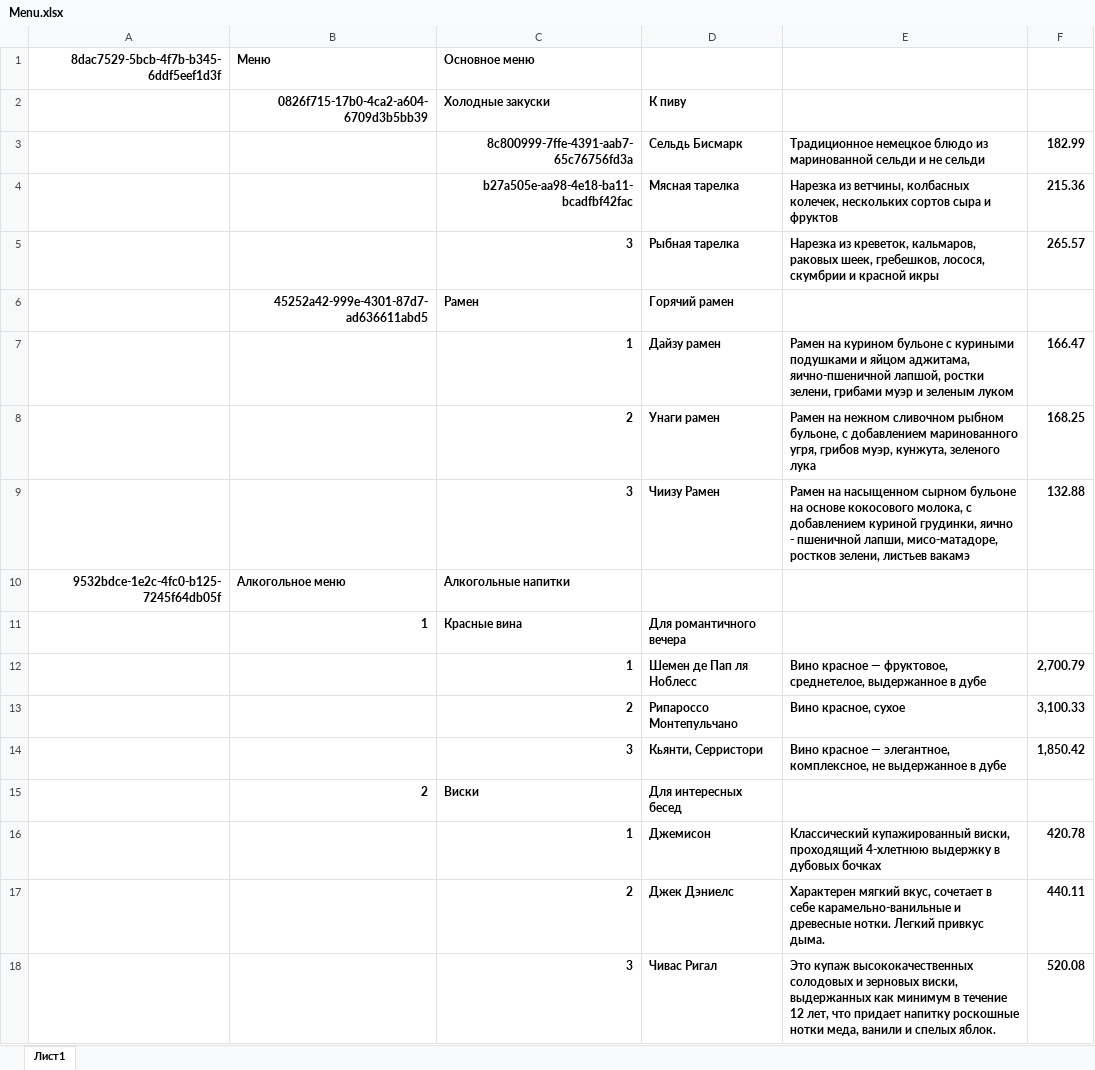
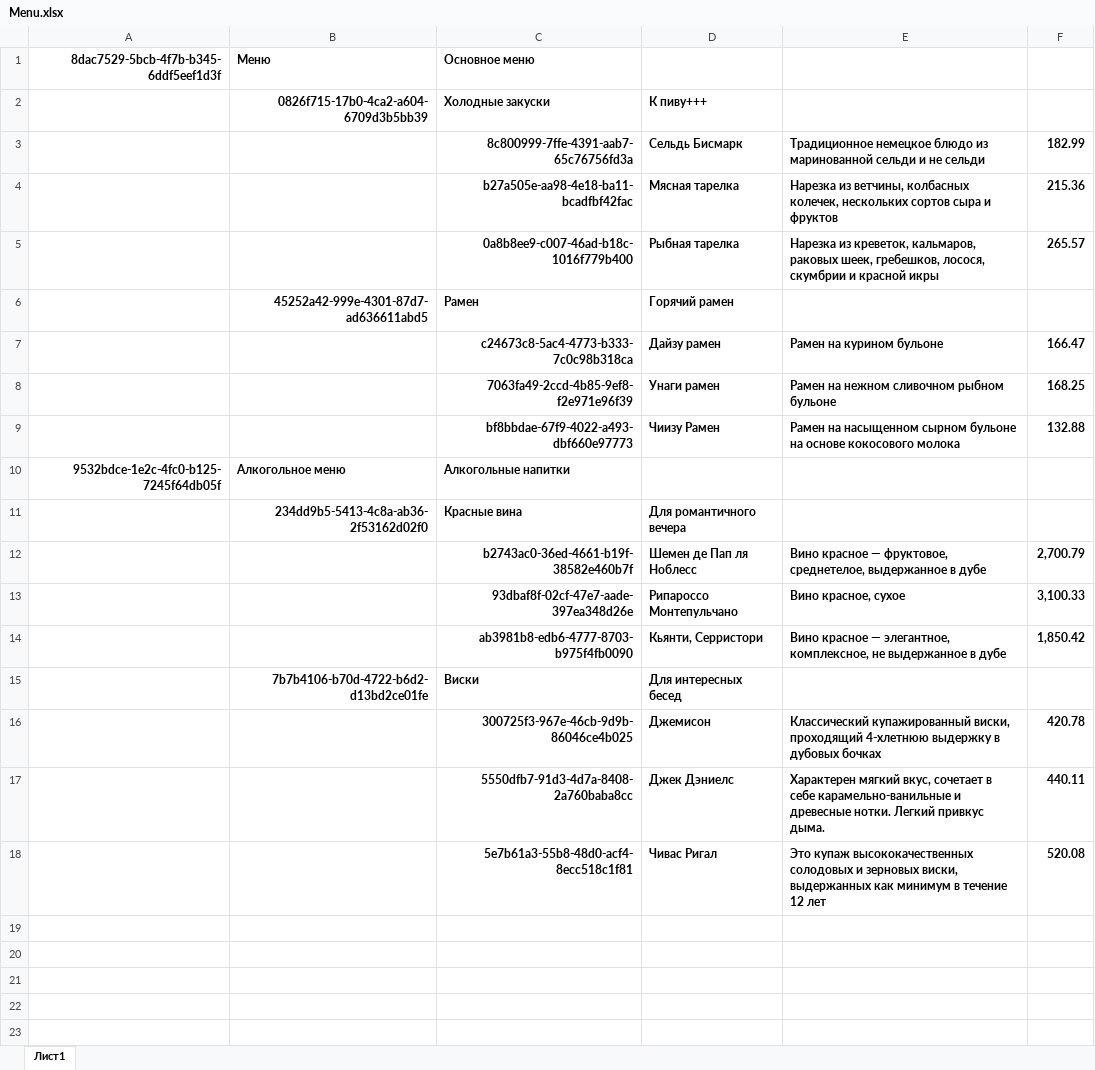
Before and after one commit to NadezhdaDonetskaia/menus, an Excel workbook: admin/Menu.xlsx, sheet Лист1, drawn as a sheet; values as stored, in another font and other column widths than the file's, no borders; the diff names each change by its address in the sheet, - before the commit and + after, or states it on an @@ line.

```diff
--- a/admin/Menu.xlsx (sheet Лист1)
+++ b/admin/Menu.xlsx (sheet Лист1)
-D2: К пиву
+D2: К пиву+++
-C5 (Основное меню): 3
+C5 (Основное меню): 0a8b8ee9-c007-46ad-b18c-1016f779b400
-C7 (Основное меню): 1
+C7 (Основное меню): c24673c8-5ac4-4773-b333-7c0c98b318ca
-E7: …курином бульоне с куриными подушками и яйцом аджитама, яично-пшеничной лапшой, ростки зелени, грибами муэр и зеленым луком
+E7: …курином бульоне
-C8 (Основное меню): 2
+C8 (Основное меню): 7063fa49-2ccd-4b85-9ef8-f2e971e96f39
-E8: …сливочном рыбном бульоне, с добавлением маринованного угря, грибов муэр, кунжута, зеленого лука
+E8: …сливочном рыбном бульоне
-C9 (Основное меню): 3
+C9 (Основное меню): bf8bbdae-67f9-4022-a493-dbf660e97773
-E9: …основе кокосового молока, с добавлением куриной грудинки, яично - пшеничной лапши, мисо-матадоре, ростков зелени, листьев вакамэ
+E9: …основе кокосового молока
-B11 (Меню): 1
+B11 (Меню): 234dd9b5-5413-4c8a-ab36-2f53162d02f0
-C12 (Основное меню): 1
+C12 (Основное меню): b2743ac0-36ed-4661-b19f-38582e460b7f
-C13 (Основное меню): 2
+C13 (Основное меню): 93dbaf8f-02cf-47e7-aade-397ea348d26e
-C14 (Основное меню): 3
+C14 (Основное меню): ab3981b8-edb6-4777-8703-b975f4fb0090
-B15 (Меню): 2
+B15 (Меню): 7b7b4106-b70d-4722-b6d2-d13bd2ce01fe
-C16 (Основное меню): 1
+C16 (Основное меню): 300725f3-967e-46cb-9d9b-86046ce4b025
-C17 (Основное меню): 2
+C17 (Основное меню): 5550dfb7-91d3-4d7a-8408-2a760baba8cc
-C18 (Основное меню): 3
+C18 (Основное меню): 5e7b61a3-55b8-48d0-acf4-8ecc518c1f81
-E18: …течение 12 лет, что придает напитку роскошные нотки меда, ванили и спелых яблок.
+E18: …течение 12 лет
```
Also changed, not shown: 13 other files.
